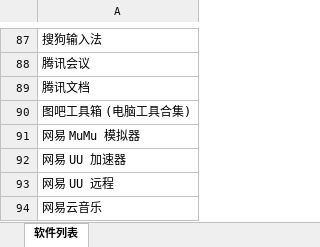
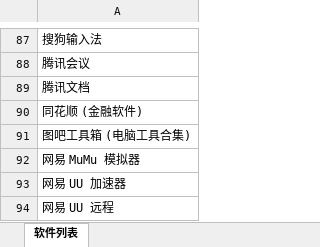
Before and after one commit to Lingggao/LGSRC, an Excel workbook: Documents/List.xlsx, sheet 软件列表, drawn as a sheet; only a part is shown, gaps mark what is left out; the shorter side is filled out with more unchanged rows; values as stored, in another font and other column widths than the file's, no borders; the diff names each change by its address in the sheet, - before the commit and + after, or states it on an @@ line.

```diff
--- a/Documents/List.xlsx (sheet 软件列表)
+++ b/Documents/List.xlsx (sheet 软件列表)
+row 90: 同花顺 (金融软件)
```
Also changed, not shown: 4 other files.
